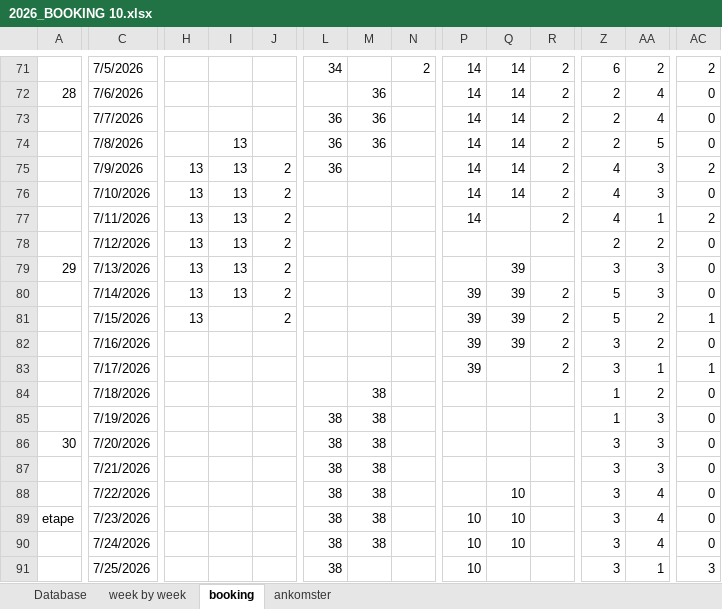
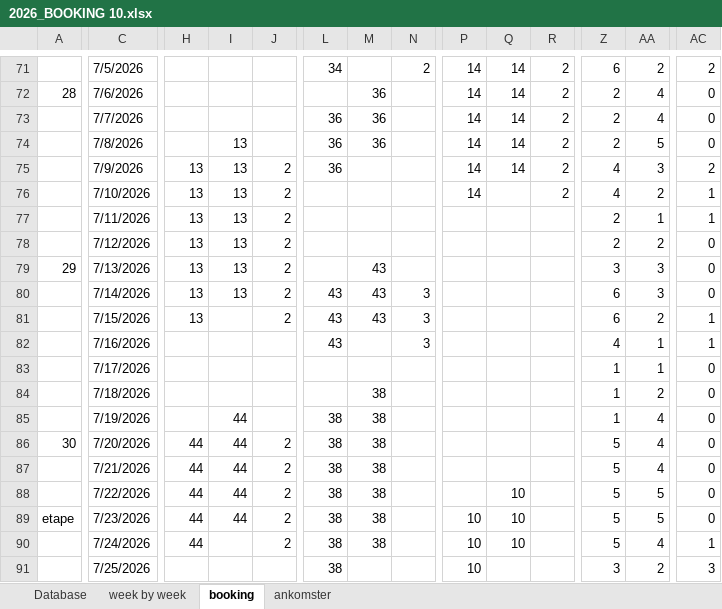
Before and after one commit to Hammerknuden/HK-portal10, an Excel workbook: 2026_BOOKING 10.xlsx, sheet booking, drawn as a sheet; only a part is shown, gaps mark what is left out; values as stored, in another font and other column widths than the file's, no cell formats; the diff covers the shown part only; the diff names each change by its address in the sheet, - before the commit and + after, or states it on an @@ line.

Commit message:
book 26 update

```diff
--- a/2026_BOOKING 10.xlsx (sheet booking)
+++ b/2026_BOOKING 10.xlsx (sheet booking)
-Q76: 14
+Q76: (empty)
-AA76: 3
+AA76: 2
-AC76: 0
+AC76: 1
-P77: 14
+P77: (empty)
-R77: 2
+R77: (empty)
-Z77: 4
+Z77: 2
-AC77: 2
+AC77: 1
-M79:M81: (empty)
+M79:M81: 43
-Q79:Q82: 39
+Q79:Q82: (empty)
-L80:L82: (empty)
+L80:L82: 43
-N80:N82: (empty)
+N80:N82: 3
-P80:P83: 39
+P80:P83: (empty)
-R80:R83: 2
+R80:R83: (empty)
-Z80:Z81: 5
+Z80:Z81: 6
-Z82: 3
+Z82: 4
-AA82: 2
+AA82: 1
-AC82: 0
+AC82: 1
-Z83: 3
+Z83: 1
-AC83: 1
+AC83: 0
-I85:I89: (empty)
+I85:I89: 44
-AA85:AA87: 3
+AA85:AA87: 4
-H86:H90: (empty)
+H86:H90: 44
-J86:J90: (empty)
+J86:J90: 2
-Z86:Z90: 3
+Z86:Z90: 5
-AA88:AA89: 4
+AA88:AA89: 5
-AC90: 0
+AC90: 1
-AA91: 1
+AA91: 2
```
Also changed, not shown: 186 edited cells elsewhere in this sheet, sheet Database, sheet ankomster, sheet week by week, cell formats, charts or pictures.
